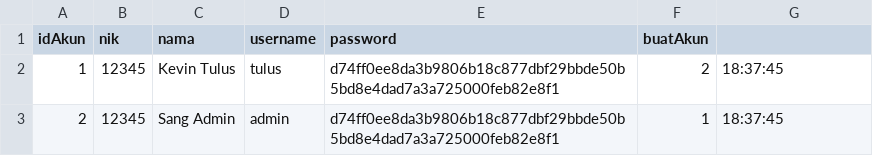
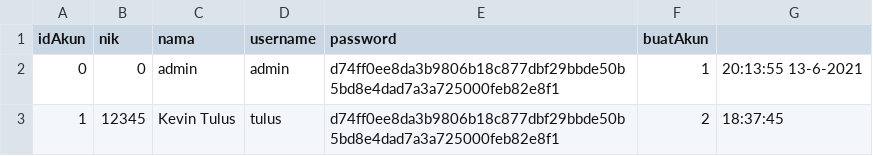
Before and after one commit to KevinTulus/Tubes-PBO, a CSV file: akun.csv, drawn as a sheet.

```diff
--- a/akun.csv
+++ b/akun.csv
@@ -1,3 +1,3 @@
 idAkun,nik,nama,username,password,buatAkun
+0,0,admin,admin,d74ff0ee8da3b9806b18c877dbf29bbde50b5bd8e4dad7a3a725000feb82e8f1,1,20:13:55 13-6-2021
 1,12345,Kevin Tulus,tulus,d74ff0ee8da3b9806b18c877dbf29bbde50b5bd8e4dad7a3a725000feb82e8f1,2,18:37:45
-2,12345,Sang Admin,admin,d74ff0ee8da3b9806b18c877dbf29bbde50b5bd8e4dad7a3a725000feb82e8f1,1,18:37:45
```
Also changed, not shown: 2 other files.
